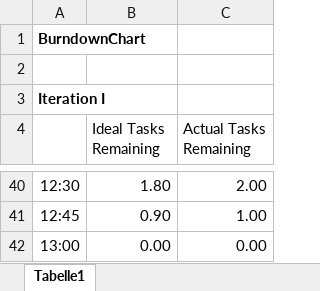
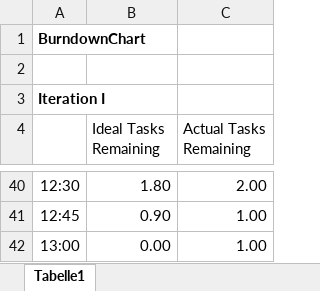
Before and after one commit to TurboTom2000/InternetButton, an Excel workbook: swe-iot/docs/BurnDown_Charts.xlsx, sheet Tabelle1, drawn as a sheet; only a part is shown, gaps mark what is left out; values as stored, in another font and other column widths than the file's, no borders; charts and pictures not drawn; the diff names each change by its address in the sheet, - before the commit and + after, or states it on an @@ line.

```diff
--- a/swe-iot/docs/BurnDown_Charts.xlsx (sheet Tabelle1)
+++ b/swe-iot/docs/BurnDown_Charts.xlsx (sheet Tabelle1)
-C42 (Actual Tasks Remaining): 0.00
+C42 (Actual Tasks Remaining): 1.00
```
Also changed, not shown: charts or pictures, 1 other file.
